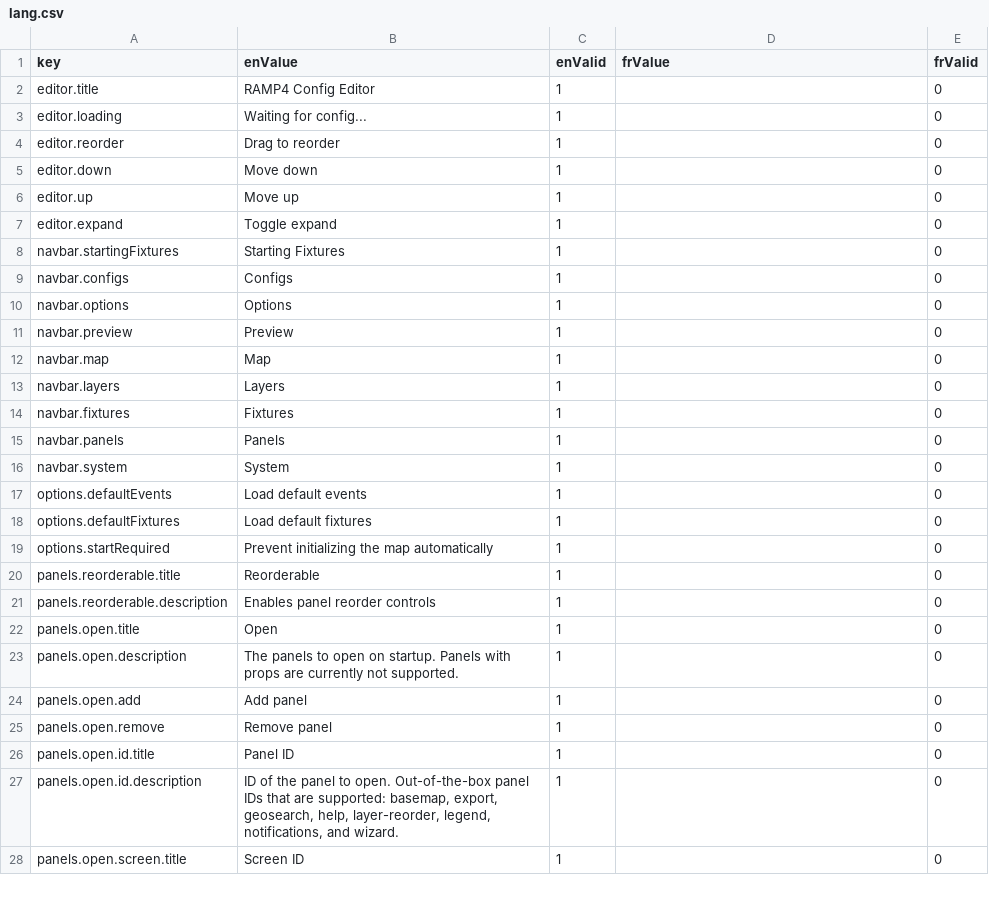
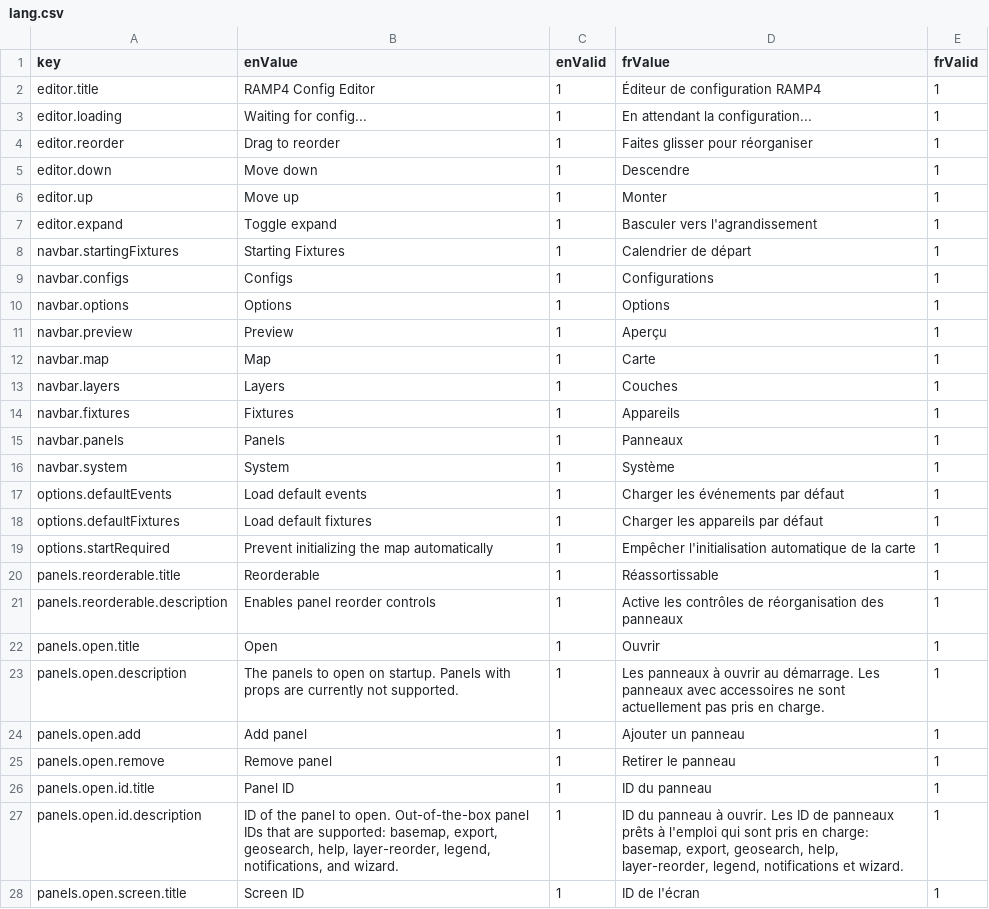
Before and after one commit to ramp4-pcar4/config-editor, a CSV file: src/lang/lang.csv, drawn as a sheet; only a part is shown; the diff covers the shown part only.

```diff
--- a/src/lang/lang.csv
+++ b/src/lang/lang.csv
@@ -1,28 +1,28 @@
 key,enValue,enValid,frValue,frValid
-editor.title,RAMP4 Config Editor,1,,0
-editor.loading,Waiting for config...,1,,0
-editor.reorder,Drag to reorder,1,,0
-editor.down,Move down,1,,0
-editor.up,Move up,1,,0
-editor.expand,Toggle expand,1,,0
-navbar.startingFixtures,Starting Fixtures,1,,0
-navbar.configs,Configs,1,,0
-navbar.options,Options,1,,0
-navbar.preview,Preview,1,,0
-navbar.map,Map,1,,0
-navbar.layers,Layers,1,,0
-navbar.fixtures,Fixtures,1,,0
-navbar.panels,Panels,1,,0
-navbar.system,System,1,,0
-options.defaultEvents,Load default events,1,,0
-options.defaultFixtures,Load default fixtures,1,,0
-options.startRequired,Prevent initializing the map automatically,1,,0
-panels.reorderable.title,Reorderable,1,,0
-panels.reorderable.description,Enables panel reorder controls,1,,0
-panels.open.title,Open,1,,0
-panels.open.description,The panels to open on startup. Panels with props are currently not supported.,1,,0
-panels.open.add,Add panel,1,,0
-panels.open.remove,Remove panel,1,,0
-panels.open.id.title,Panel ID,1,,0
-panels.open.id.description,"ID of the panel to open. Out-of-the-box panel IDs that are supported: basemap, export, geosearch, help, layer-reorder, legend, notifications, and wizard.",1,,0
-panels.open.screen.title,Screen ID,1,,0
+editor.title,RAMP4 Config Editor,1,Éditeur de configuration RAMP4,1
+editor.loading,Waiting for config...,1,En attendant la configuration...,1
+editor.reorder,Drag to reorder,1,Faites glisser pour réorganiser,1
+editor.down,Move down,1,Descendre,1
+editor.up,Move up,1,Monter,1
+editor.expand,Toggle expand,1,Basculer vers l'agrandissement,1
+navbar.startingFixtures,Starting Fixtures,1,Calendrier de départ,1
+navbar.configs,Configs,1,Configurations,1
+navbar.options,Options,1,Options,1
+navbar.preview,Preview,1,Aperçu,1
+navbar.map,Map,1,Carte,1
+navbar.layers,Layers,1,Couches,1
+navbar.fixtures,Fixtures,1,Appareils,1
+navbar.panels,Panels,1,Panneaux,1
+navbar.system,System,1,Système,1
+options.defaultEvents,Load default events,1,Charger les événements par défaut,1
+options.defaultFixtures,Load default fixtures,1,Charger les appareils par défaut,1
+options.startRequired,Prevent initializing the map automatically,1,Empêcher l'initialisation automatique de la carte,1
+panels.reorderable.title,Reorderable,1,Réassortissable,1
+panels.reorderable.description,Enables panel reorder controls,1,Active les contrôles de réorganisation des panneaux,1
+panels.open.title,Open,1,Ouvrir,1
+panels.open.description,The panels to open on startup. Panels with props are currently not supported.,1,Les panneaux à ouvrir au démarrage. Les panneaux avec accessoires ne sont actuellement pas pris en charge.,1
+panels.open.add,Add panel,1,Ajouter un panneau,1
+panels.open.remove,Remove panel,1,Retirer le panneau,1
+panels.open.id.title,Panel ID,1,ID du panneau,1
+panels.open.id.description,"ID of the panel to open. Out-of-the-box panel IDs that are supported: basemap, export, geosearch, help, layer-reorder, legend, notifications, and wizard.",1,"ID du panneau à ouvrir. Les ID de panneaux prêts à l'emploi qui sont pris en charge: basemap, export, geosearch, help, layer-reorder, legend, notifications et wizard.",1
+panels.open.screen.title,Screen ID,1,ID de l'écran,1
```
Also changed, not shown: 41 edited cells elsewhere in this file, src/components/helpers/lang/lang.csv, src/components/map/lang/lang.csv, 4 other files.
